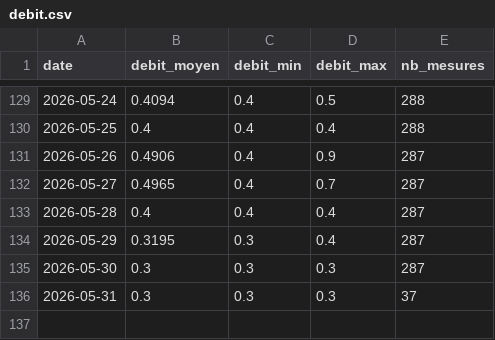
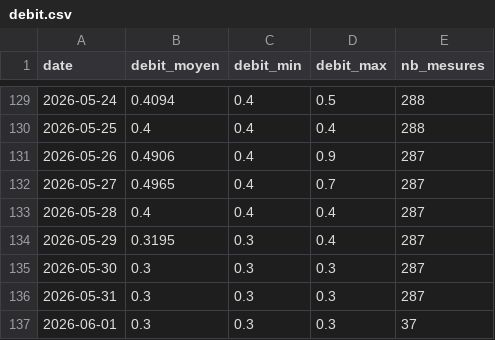
Before and after one commit to jura39bot/bienne-vigicrue, a CSV file: data/debit.csv, drawn as a sheet; only a part is shown, gaps mark what is left out.

Commit message:
data: collecte journalière 2026-06-01

```diff
--- a/data/debit.csv
+++ b/data/debit.csv
@@ -135,2 +135,3 @@ date,debit_moyen,debit_min,debit_max,nb_mesures
 2026-05-30,0.3,0.3,0.3,287
-2026-05-31,0.3,0.3,0.3,37
+2026-05-31,0.3,0.3,0.3,287
+2026-06-01,0.3,0.3,0.3,37
```
